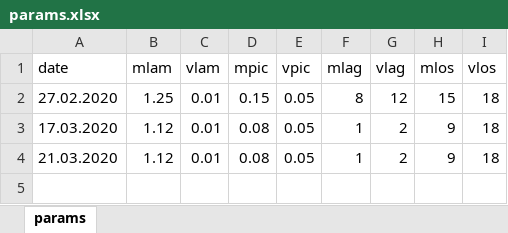
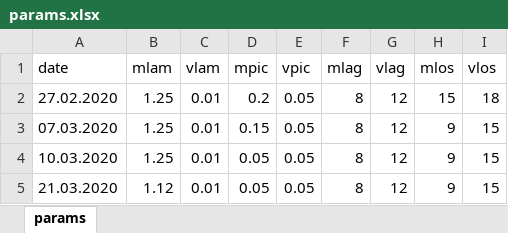
Before and after one commit to kilou/COVID19, an Excel workbook: params.xlsx, sheet params, drawn as a sheet; values as stored, in another font and other column widths than the file's, no borders; removed rows and columns are numbered as before the commit, all else as after; the diff names each change by its address in the sheet, - before the commit and + after, or states it on an @@ line.

Commit message:
Update data for 22.03.2020 + changed parameters in params.xlsx

```diff
--- a/params.xlsx (sheet params)
+++ b/params.xlsx (sheet params)
-D2 (mpic): 0.15
+D2 (mpic): 0.2
-row 3: 17.03.2020 | 1.12 | 0.01 | 0.08 | 0.05 | 1 | 2 | 9 | 18
+row 3: 07.03.2020 | 1.25 | 0.01 | 0.15 | 0.05 | 8 | 12 | 9 | 15
+row 4: 10.03.2020 | 1.25 | 0.01 | 0.05 | 0.05 | 8 | 12 | 9 | 15
-D5 (mpic): 0.08
+D5 (mpic): 0.05
-F5 (mlag): 1
+F5 (mlag): 8
-G5 (vlag): 2
+G5 (vlag): 12
-I5 (vlos): 18
+I5 (vlos): 15
```
Also changed, not shown: data.xlsx.
